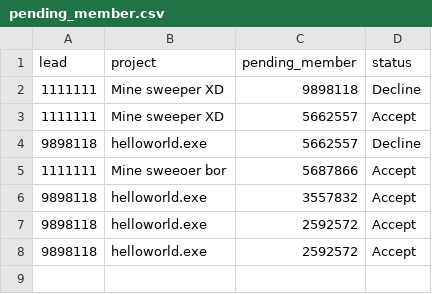
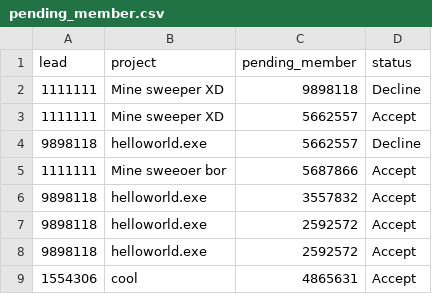
Before and after one commit to opxz7148/final_project, a CSV file: pending_member.csv, drawn as a sheet; the diff names each change by its address in the sheet, - before the commit and + after, or states it on an @@ line.

```diff
--- a/pending_member.csv
+++ b/pending_member.csv
+row 9: 1554306 | cool | 4865631 | Accept
```
Also changed, not shown: login.csv, project.csv, 1 other file.
